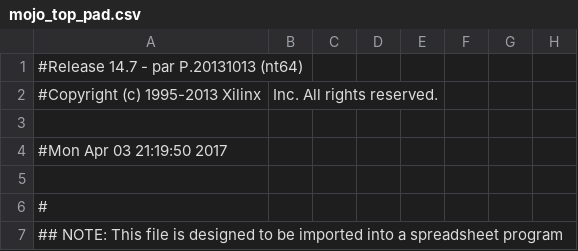
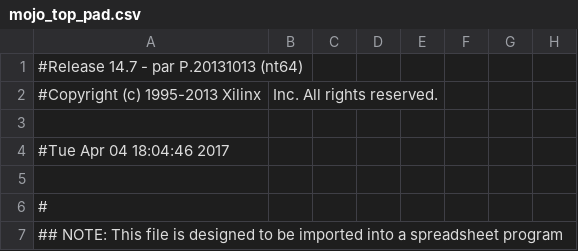
Before and after one commit to Sylvain1408/MojoV3, a CSV file: ise_files/mojo_top_pad.csv, drawn as a sheet; only a part is shown; the diff names each change by its address in the sheet, - before the commit and + after, or states it on an @@ line.

```diff
--- a/ise_files/mojo_top_pad.csv
+++ b/ise_files/mojo_top_pad.csv
-A4: #Mon Apr 03 21:19:50 2017
+A4: #Tue Apr 04 18:04:46 2017
```
Also changed, not shown: 56 other files.
